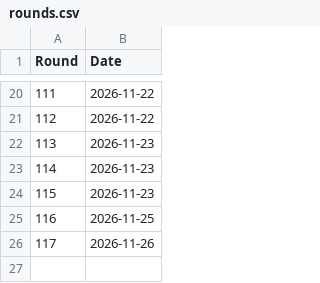
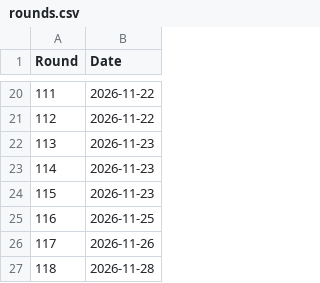
Before and after one commit to Yusi0/KPFM, a CSV file: data/source/rounds.csv, drawn as a sheet; only a part is shown, gaps mark what is left out; the diff names each change by its address in the sheet, - before the commit and + after, or states it on an @@ line.

```diff
--- a/data/source/rounds.csv
+++ b/data/source/rounds.csv
+row 27: 118 | 2026-11-28
```
Also changed, not shown: rounds.csv.
